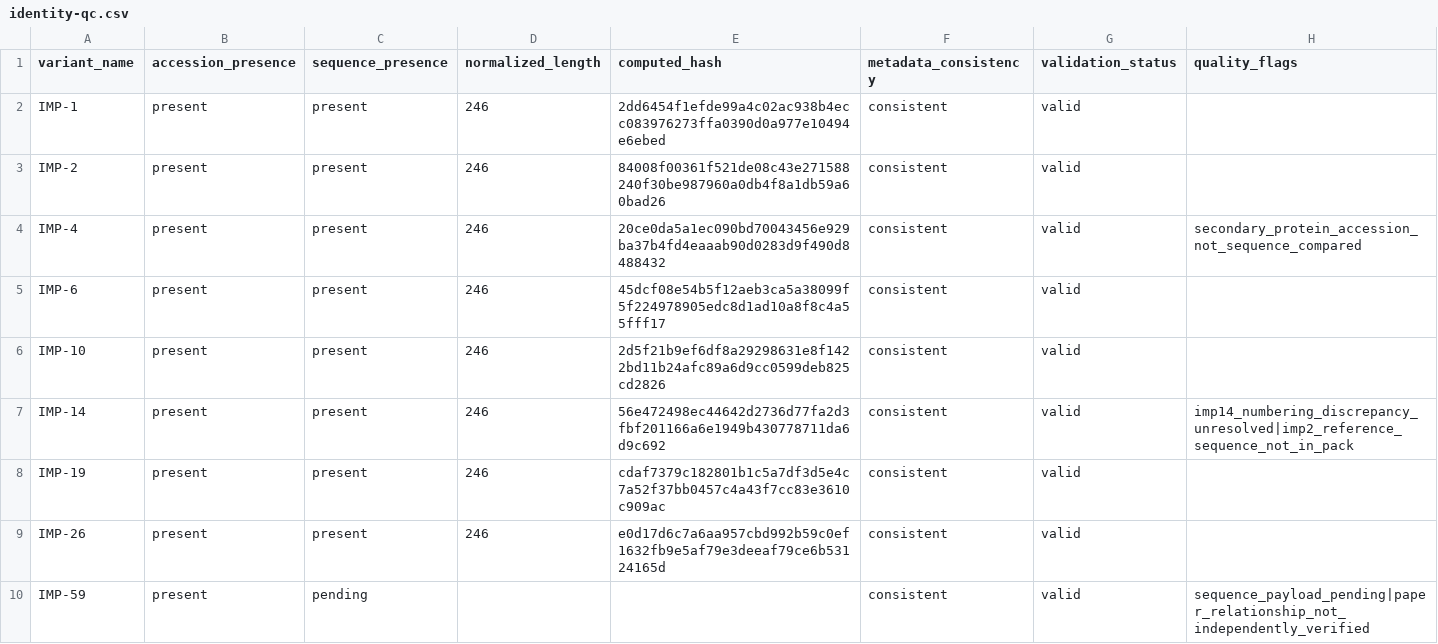
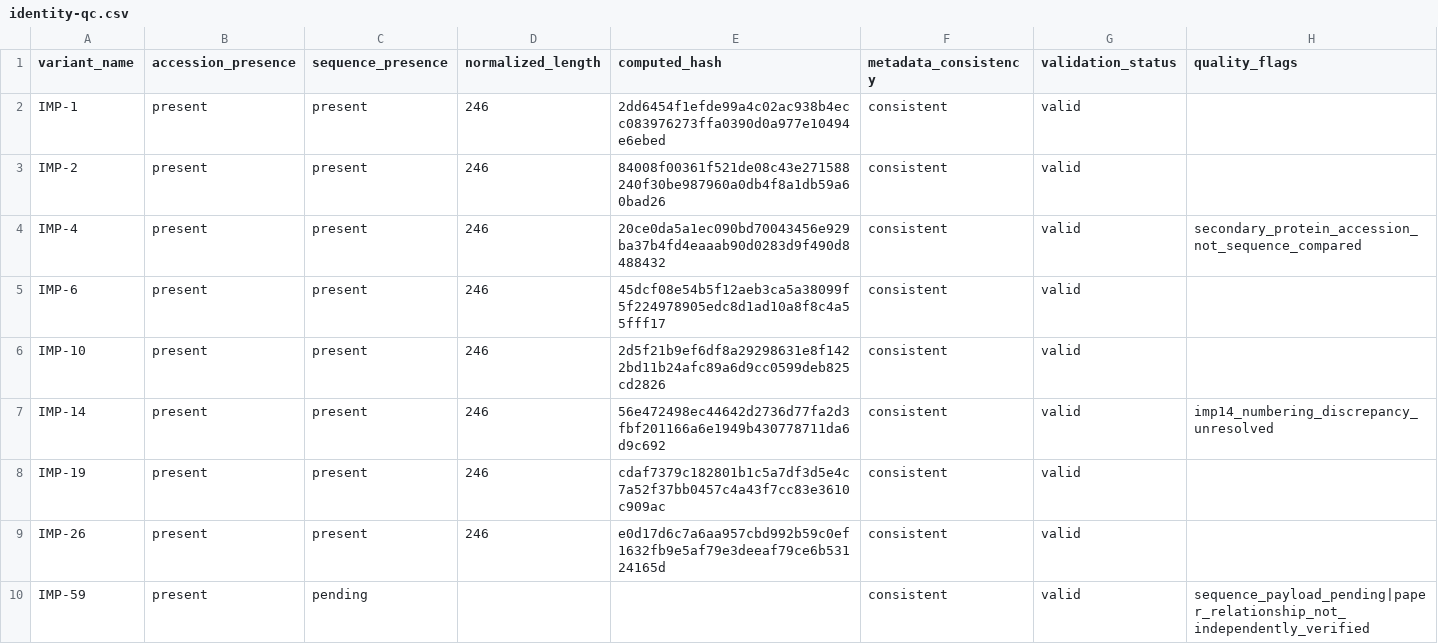
Before and after one commit to Quenine/evombl, a CSV file: reports/batch-3c1b1/identity-qc.csv, drawn as a sheet.

Commit message:
fix: reconcile IMP-2 reference metadata

```diff
--- a/reports/batch-3c1b1/identity-qc.csv
+++ b/reports/batch-3c1b1/identity-qc.csv
@@ -6,3 +6,3 @@ IMP-6,present,present,246,45dcf08e54b5f12aeb3ca5a38099f5f224978905edc8d1ad10a8f8
 IMP-10,present,present,246,2d5f21b9ef6df8a29298631e8f1422bd11b24afc89a6d9cc0599deb825cd2826,consistent,valid,
-IMP-14,present,present,246,56e472498ec44642d2736d77fa2d3fbf201166a6e1949b430778711da6d9c692,consistent,valid,imp14_numbering_discrepancy_unresolved|imp2_reference_sequence_not_in_pack
+IMP-14,present,present,246,56e472498ec44642d2736d77fa2d3fbf201166a6e1949b430778711da6d9c692,consistent,valid,imp14_numbering_discrepancy_unresolved
 IMP-19,present,present,246,cdaf7379c182801b1c5a7df3d5e4c7a52f37bb0457c4a43f7cc83e3610c909ac,consistent,valid,
```
Also changed, not shown: data/curated/identities/imp_escape_core/identity_registry.csv, 2 other files.
